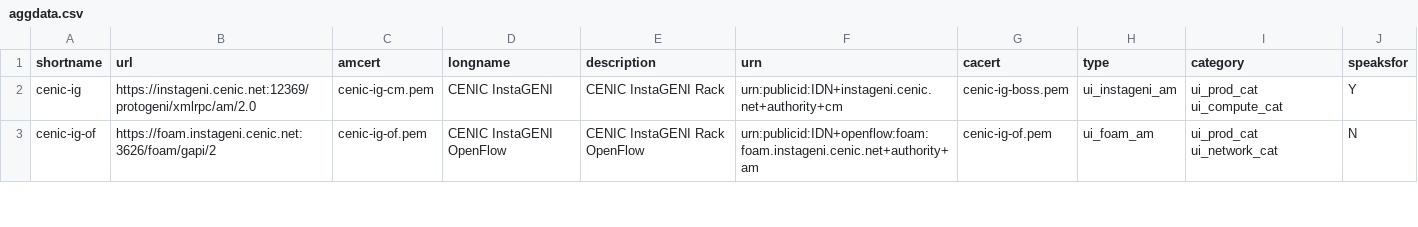
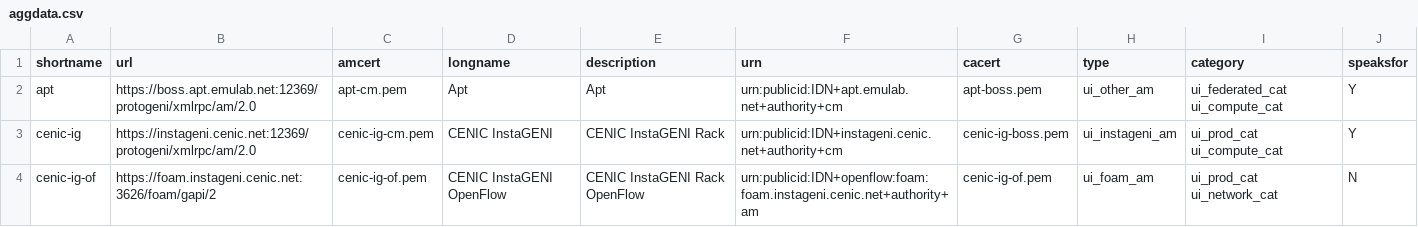
Before and after one commit to GENI-NSF/geni-ch, a CSV file: data/sr/aggdata.csv, drawn as a sheet; only a part is shown.

```diff
--- a/data/sr/aggdata.csv
+++ b/data/sr/aggdata.csv
@@ -1,2 +1,3 @@
 shortname,url,amcert,longname,description,urn,cacert,type,category,speaksfor
+apt,https://boss.apt.emulab.net:12369/protogeni/xmlrpc/am/2.0,apt-cm.pem,Apt,Apt,urn:publicid:IDN+apt.emulab.net+authority+cm,apt-boss.pem,ui_other_am,ui_federated_cat ui_compute_cat,Y
 cenic-ig,https://instageni.cenic.net:12369/protogeni/xmlrpc/am/2.0,cenic-ig-cm.pem,CENIC InstaGENI,CENIC InstaGENI Rack,urn:publicid:IDN+instageni.cenic.net+authority+cm,cenic-ig-boss.pem,ui_instageni_am,ui_prod_cat ui_compute_cat,Y
```
Also changed, not shown: data/sr/future-aggs.csv, 4 other files.
